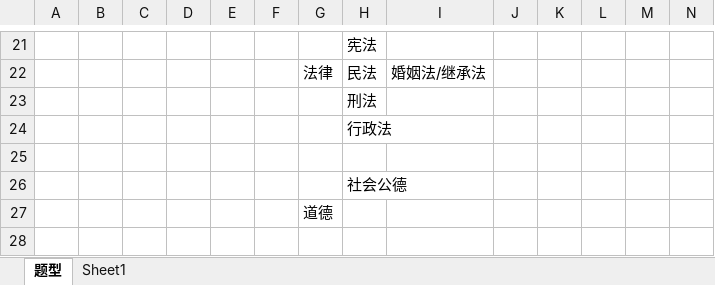
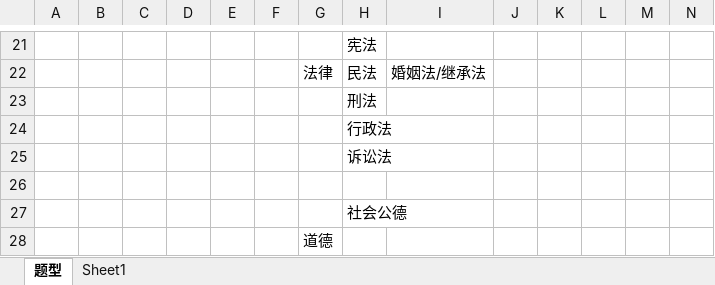
Before and after one commit to flancklin/ks, an Excel workbook: sydw/2020上/考点/0-考点.xlsx, sheet 题型, drawn as a sheet; only a part is shown, gaps mark what is left out; the shorter side is filled out with more unchanged rows; values as stored, in another font and other column widths than the file's, no borders; the diff names each change by its address in the sheet, - before the commit and + after, or states it on an @@ line.

Commit message:
Signed-off-by: fengjinliang <fengjinliang@streamhub.tech>

```diff
--- a/sydw/2020上/考点/0-考点.xlsx (sheet 题型)
+++ b/sydw/2020上/考点/0-考点.xlsx (sheet 题型)
+row 25:  |  |  |  |  |  |  | 诉讼法
```
